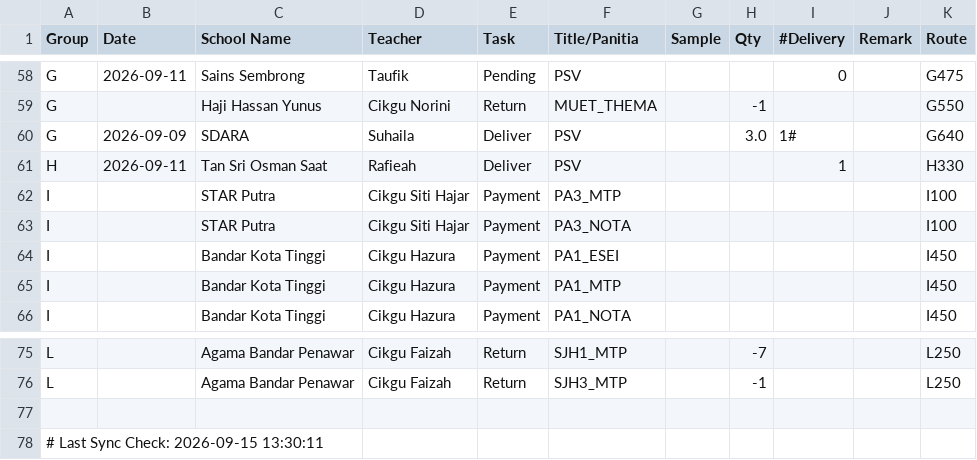
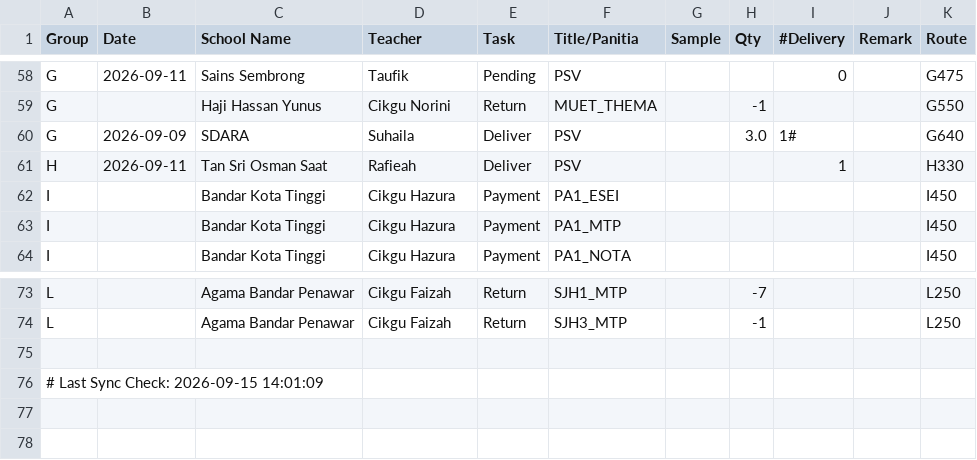
Before and after one commit to myscholar2298-coder/Logistic-Matrix, a CSV file: Extract_Dispatch_Data.csv, drawn as a sheet; only a part is shown, gaps mark what is left out.

Commit message:
Automated CSV update via Task Scheduler at 2026-09-15 14:01:10

```diff
--- a/Extract_Dispatch_Data.csv
+++ b/Extract_Dispatch_Data.csv
@@ -61,4 +61,2 @@ G,2026-09-09,SDARA,Suhaila,Deliver,PSV,,3.0,1#,,G640
 H,2026-09-11,Tan Sri Osman Saat,Rafieah,Deliver,PSV,,,1,,H330
-I,,STAR Putra,Cikgu Siti Hajar,Payment,PA3_MTP,,,,,I100
-I,,STAR Putra,Cikgu Siti Hajar,Payment,PA3_NOTA,,,,,I100
 I,,Bandar Kota Tinggi,Cikgu Hazura,Payment,PA1_ESEI,,,,,I450
@@ -77,2 +75,2 @@ L,,Agama Bandar Penawar,Cikgu Faizah,Return,SJH3_MTP,,-1,,,L250
 
-# Last Sync Check: 2026-09-15 13:30:11
+# Last Sync Check: 2026-09-15 14:01:09
```
